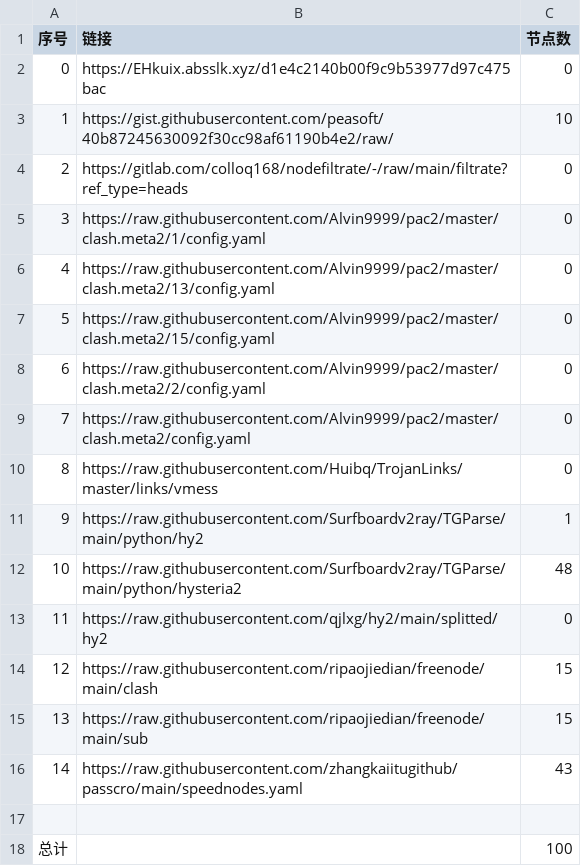
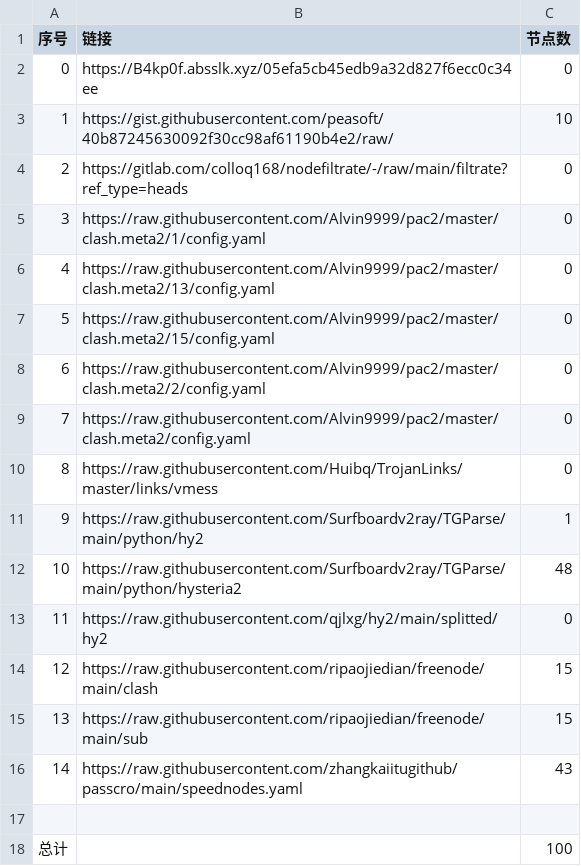
Before and after one commit to ohay5128/NoMoreWalls, a CSV file: list_result.csv, drawn as a sheet.

```diff
--- a/list_result.csv
+++ b/list_result.csv
@@ -1,3 +1,3 @@
 序号,链接,节点数
-0,https://EHkuix.absslk.xyz/d1e4c2140b00f9c9b53977d97c475bac,0
+0,https://B4kp0f.absslk.xyz/05efa5cb45edb9a32d827f6ecc0c34ee,0
 1,https://gist.githubusercontent.com/peasoft/40b87245630092f30cc98af61190b4e2/raw/,10
```
Also changed, not shown: 3 other files.
